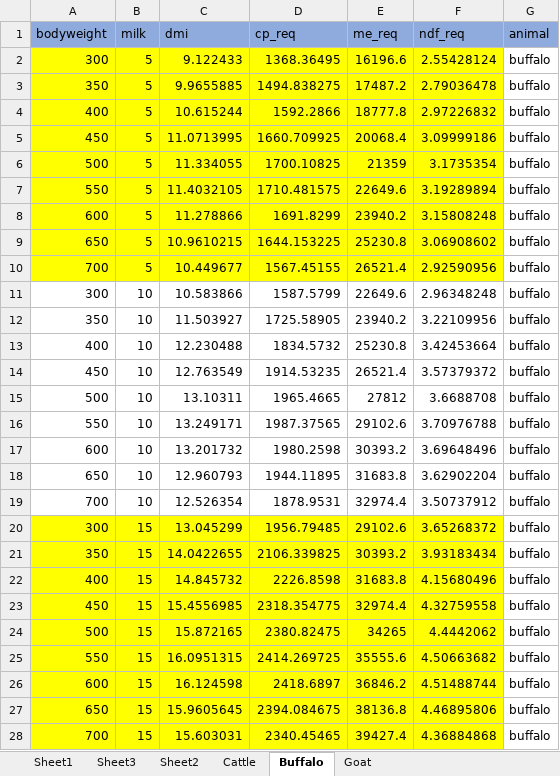
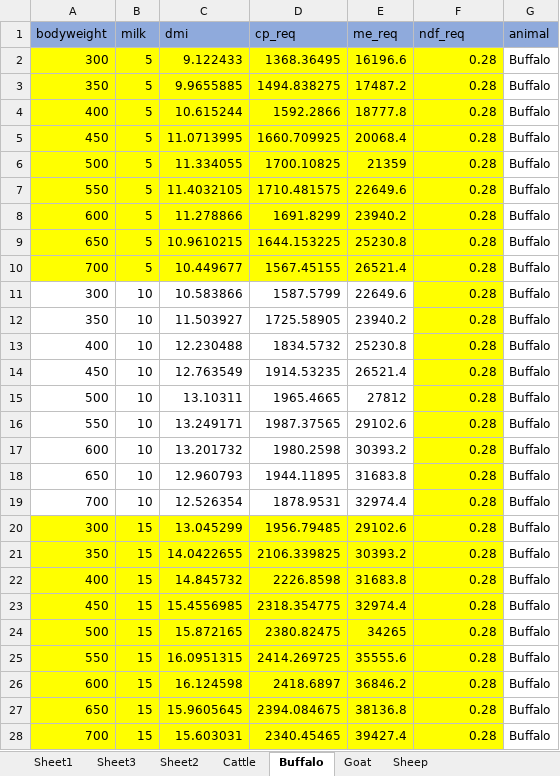
Before and after one commit to m-abdullah-nabeel/frontend-ration-app, an Excel workbook: assets/latest data/UVA Gro nutient requirements (3).xlsx, sheet Buffalo, drawn as a sheet; only a part is shown; values as stored, in another font and other column widths than the file's, no borders; the diff covers the shown part only; the diff names each change by its address in the sheet, - before the commit and + after, or states it on an @@ line.

```diff
--- a/assets/latest data/UVA Gro nutient requirements (3).xlsx (sheet Buffalo)
+++ b/assets/latest data/UVA Gro nutient requirements (3).xlsx (sheet Buffalo)
+sheet tab: Sheep
-F2 (ndf_req): 2.55428124
+F2 (ndf_req): 0.28
-G2:G28 (animal): buffalo
+G2:G28 (animal): Buffalo
-F3 (ndf_req): 2.79036478
+F3 (ndf_req): 0.28
-F4 (ndf_req): 2.97226832
+F4 (ndf_req): 0.28
-F5 (ndf_req): 3.09999186
+F5 (ndf_req): 0.28
-F6 (ndf_req): 3.1735354
+F6 (ndf_req): 0.28
-F7 (ndf_req): 3.19289894
+F7 (ndf_req): 0.28
-F8 (ndf_req): 3.15808248
+F8 (ndf_req): 0.28
-F9 (ndf_req): 3.06908602
+F9 (ndf_req): 0.28
-F10 (ndf_req): 2.92590956
+F10 (ndf_req): 0.28
-F11 (ndf_req): 2.96348248
+F11 (ndf_req): 0.28
-F11:F19 fill: none
+F11:F19 fill: #FFFF00
-F12 (ndf_req): 3.22109956
+F12 (ndf_req): 0.28
-F13 (ndf_req): 3.42453664
+F13 (ndf_req): 0.28
-F14 (ndf_req): 3.57379372
+F14 (ndf_req): 0.28
-F15 (ndf_req): 3.6688708
+F15 (ndf_req): 0.28
-F16 (ndf_req): 3.70976788
+F16 (ndf_req): 0.28
-F17 (ndf_req): 3.69648496
+F17 (ndf_req): 0.28
-F18 (ndf_req): 3.62902204
+F18 (ndf_req): 0.28
-F19 (ndf_req): 3.50737912
+F19 (ndf_req): 0.28
-F20 (ndf_req): 3.65268372
+F20 (ndf_req): 0.28
-F21 (ndf_req): 3.93183434
+F21 (ndf_req): 0.28
-F22 (ndf_req): 4.15680496
+F22 (ndf_req): 0.28
-F23 (ndf_req): 4.32759558
+F23 (ndf_req): 0.28
-F24 (ndf_req): 4.4442062
+F24 (ndf_req): 0.28
-F25 (ndf_req): 4.50663682
+F25 (ndf_req): 0.28
-F26 (ndf_req): 4.51488744
+F26 (ndf_req): 0.28
-F27 (ndf_req): 4.46895806
+F27 (ndf_req): 0.28
-F28 (ndf_req): 4.36884868
+F28 (ndf_req): 0.28
```
Also changed, not shown: 90 edited cells and cell formats elsewhere in this sheet, sheet Cattle, sheet Goat, formulas that keep their value, assets/latest data/Categorized Feeds 2-1 (1) Cleaned_104707 (2).xlsx, 10 other files.
